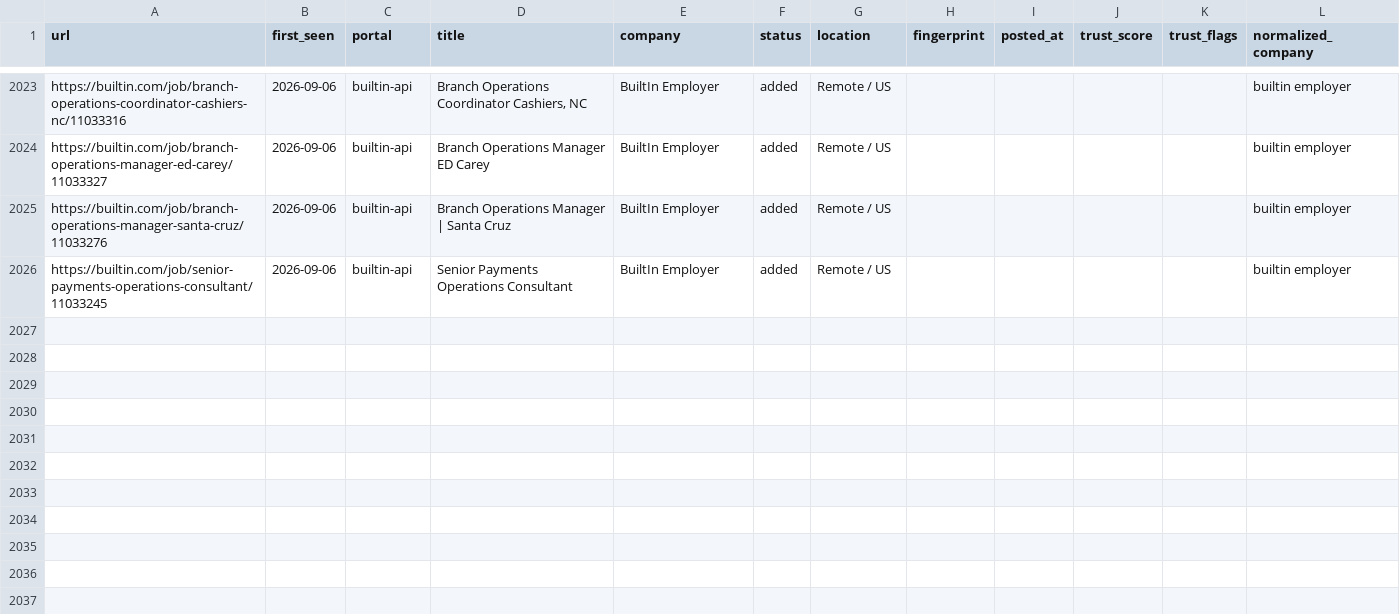
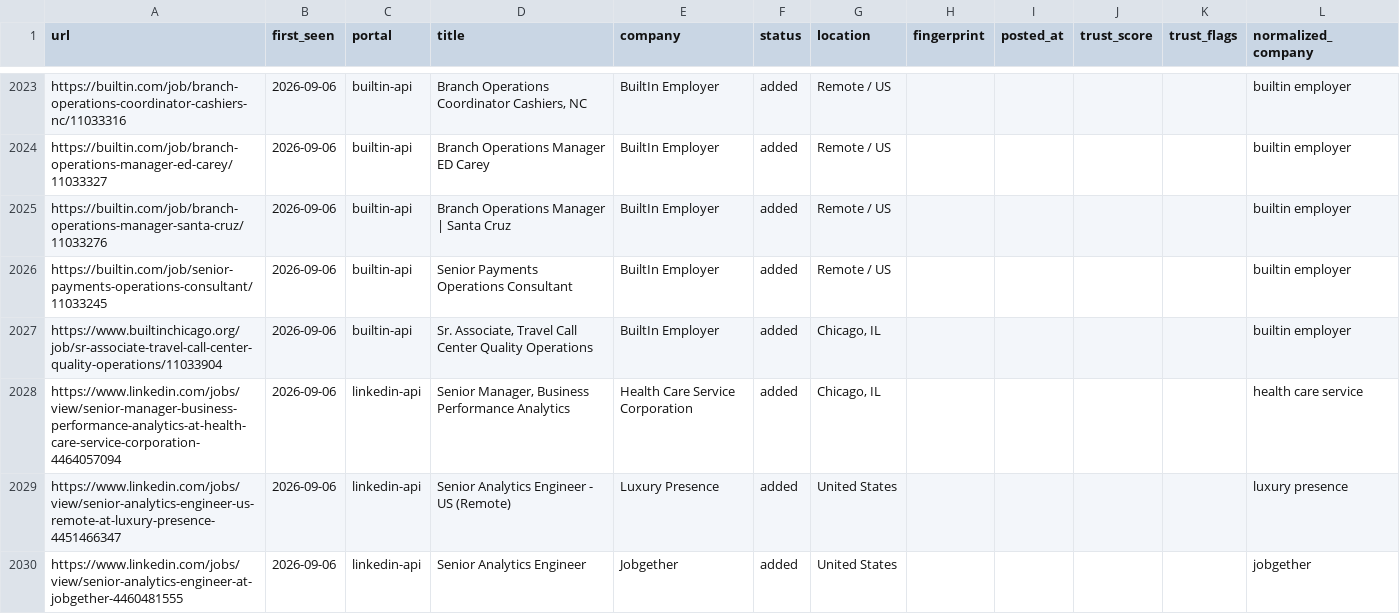
Before and after one commit to Sudheeshsreenilayam/career-ops-cloud-engine, a TSV file: data/scan-history.tsv, drawn as a sheet; only a part is shown, gaps mark what is left out.

Commit message:
chore: update scan-history dedup baseline [skip ci]

```diff
--- a/data/scan-history.tsv
+++ b/data/scan-history.tsv
@@ -2026 +2026,5 @@ https://builtin.com/job/branch-operations-manager-santa-cruz/11033276	2026-09-06
 https://builtin.com/job/senior-payments-operations-consultant/11033245	2026-09-06	builtin-api	Senior Payments Operations Consultant	BuiltIn Employer	added	Remote / US					builtin employer
+https://www.builtinchicago.org/job/sr-associate-travel-call-center-quality-operations/11033904	2026-09-06	builtin-api	Sr. Associate, Travel Call Center Quality Operations	BuiltIn Employer	added	Chicago, IL					builtin employer
+https://www.linkedin.com/jobs/view/senior-manager-business-performance-analytics-at-health-care-service-corporation-4464057094	2026-09-06	linkedin-api	Senior Manager, Business Performance Analytics	Health Care Service Corporation	added	Chicago, IL					health care service
+https://www.linkedin.com/jobs/view/senior-analytics-engineer-us-remote-at-luxury-presence-4451466347	2026-09-06	linkedin-api	Senior Analytics Engineer - US (Remote)	Luxury Presence	added	United States					luxury presence
+https://www.linkedin.com/jobs/view/senior-analytics-engineer-at-jobgether-4460481555	2026-09-06	linkedin-api	Senior Analytics Engineer	Jobgether	added	United States					jobgether
```
